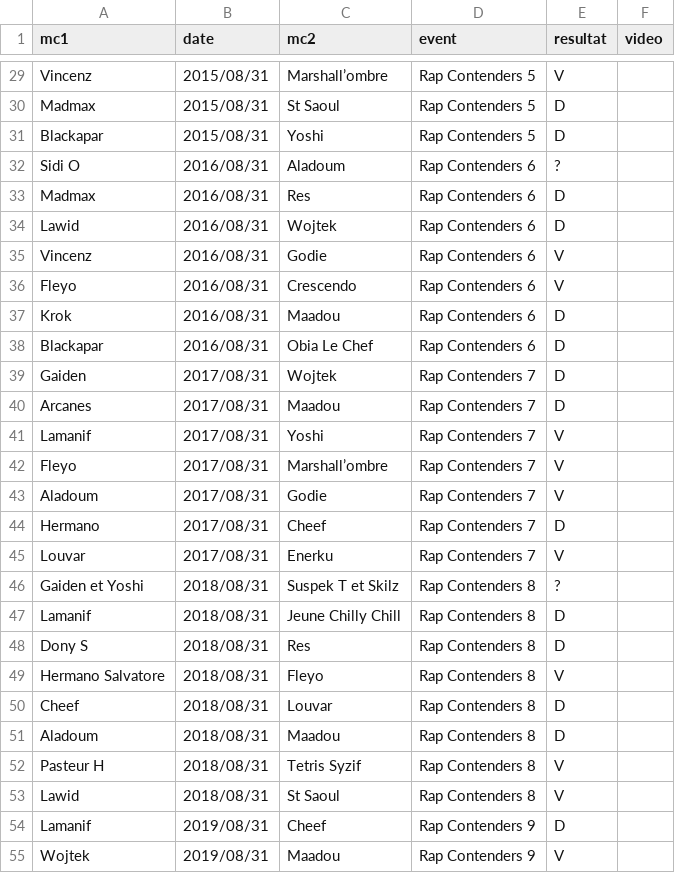
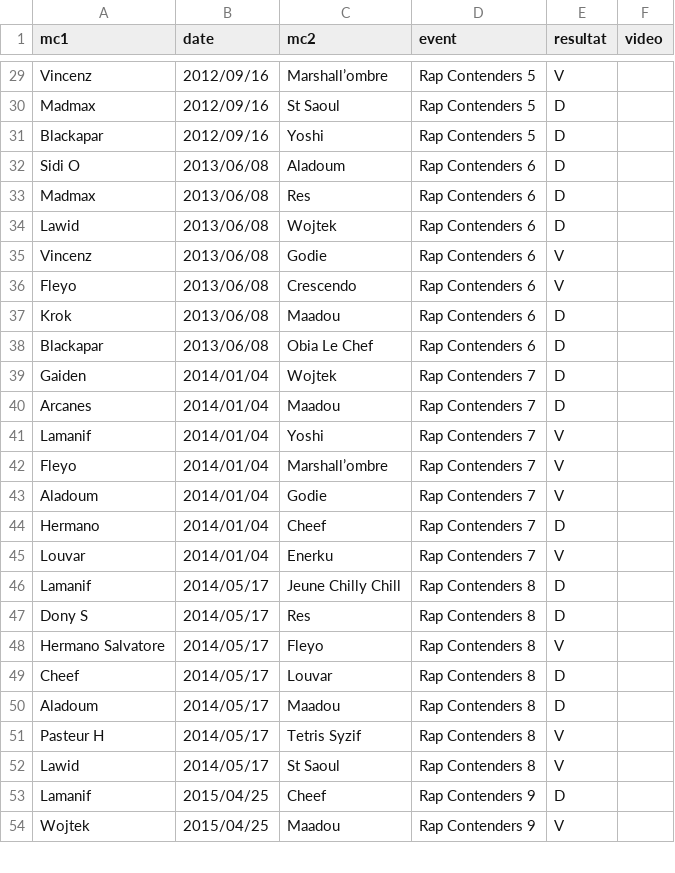
Before and after one commit to thibaultduponchelle/battlerec, a CSV file: data.csv, drawn as a sheet; only a part is shown, gaps mark what is left out; removed rows and columns are numbered as before the commit, all else as after; the diff covers the shown part only; the diff names each change by its address in the sheet, - before the commit and + after, or states it on an @@ line.

Commit message:
Dates

```diff
--- a/data.csv
+++ b/data.csv
-B29:B31 (date): 2015/08/31
+B29:B31 (date): 2012/09/16
-B32:B38 (date): 2016/08/31
+B32:B38 (date): 2013/06/08
-E32 (resultat): ?
+E32 (resultat): D
-B39:B45 (date): 2017/08/31
+B39:B45 (date): 2014/01/04
-row 46: Gaiden et Yoshi | 2018/08/31 | Suspek T et Skilz | Rap Contenders 8 | ?
-B46:B52 (date): 2018/08/31
+B46:B52 (date): 2014/05/17
-B53:B54 (date): 2019/08/31
+B53:B54 (date): 2015/04/25
```
Also changed, not shown: 65 edited cells elsewhere in this file.
